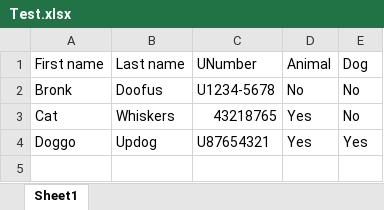
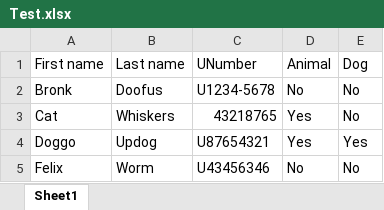
Before and after one commit to brtashp/File-automation, an Excel workbook: Test.xlsx, sheet Sheet1, drawn as a sheet; values as stored, in another font and other column widths than the file's, no borders; the diff names each change by its address in the sheet, - before the commit and + after, or states it on an @@ line.

```diff
--- a/Test.xlsx (sheet Sheet1)
+++ b/Test.xlsx (sheet Sheet1)
+row 5: Felix | Worm | U43456346 | No | No
```
Also changed, not shown: 6 other files.
